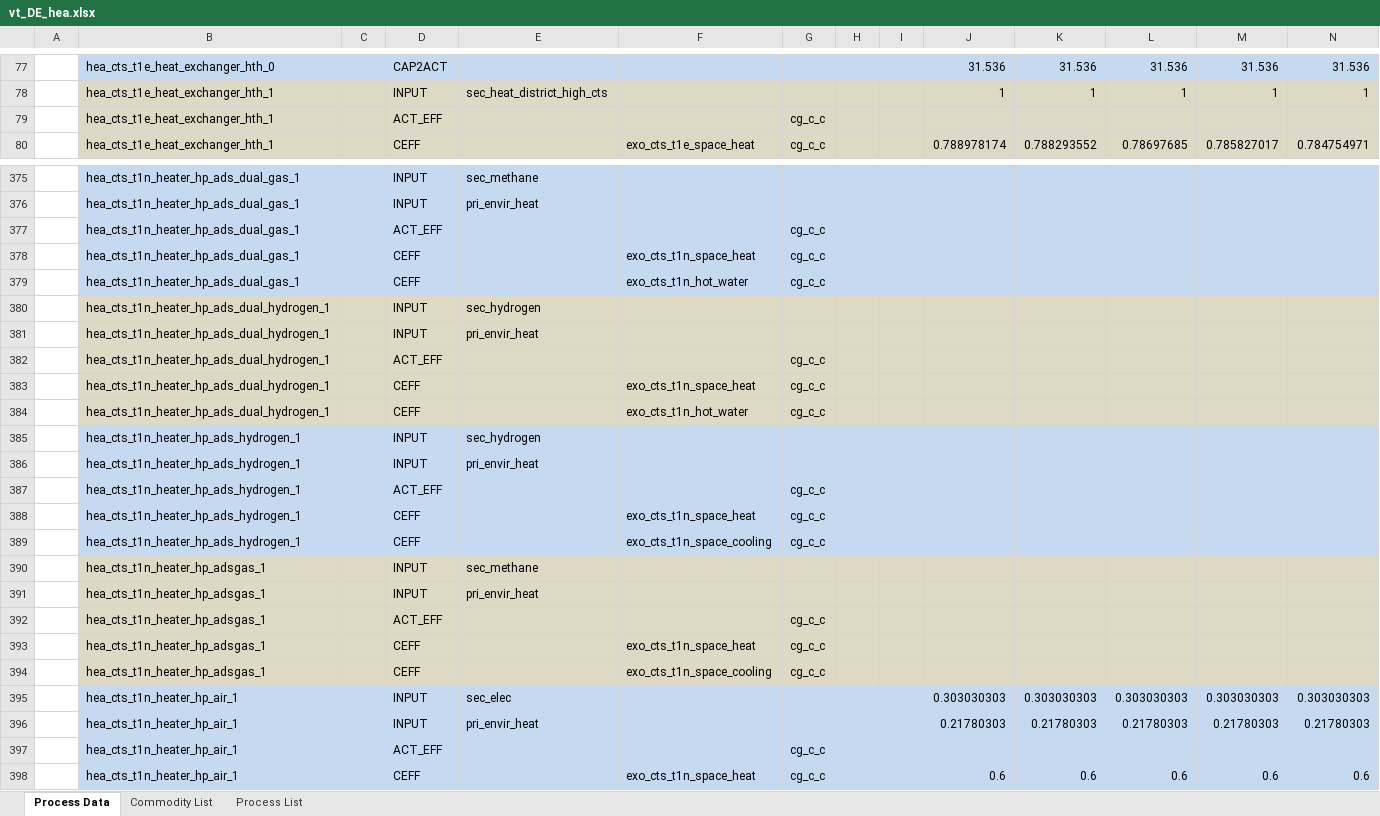
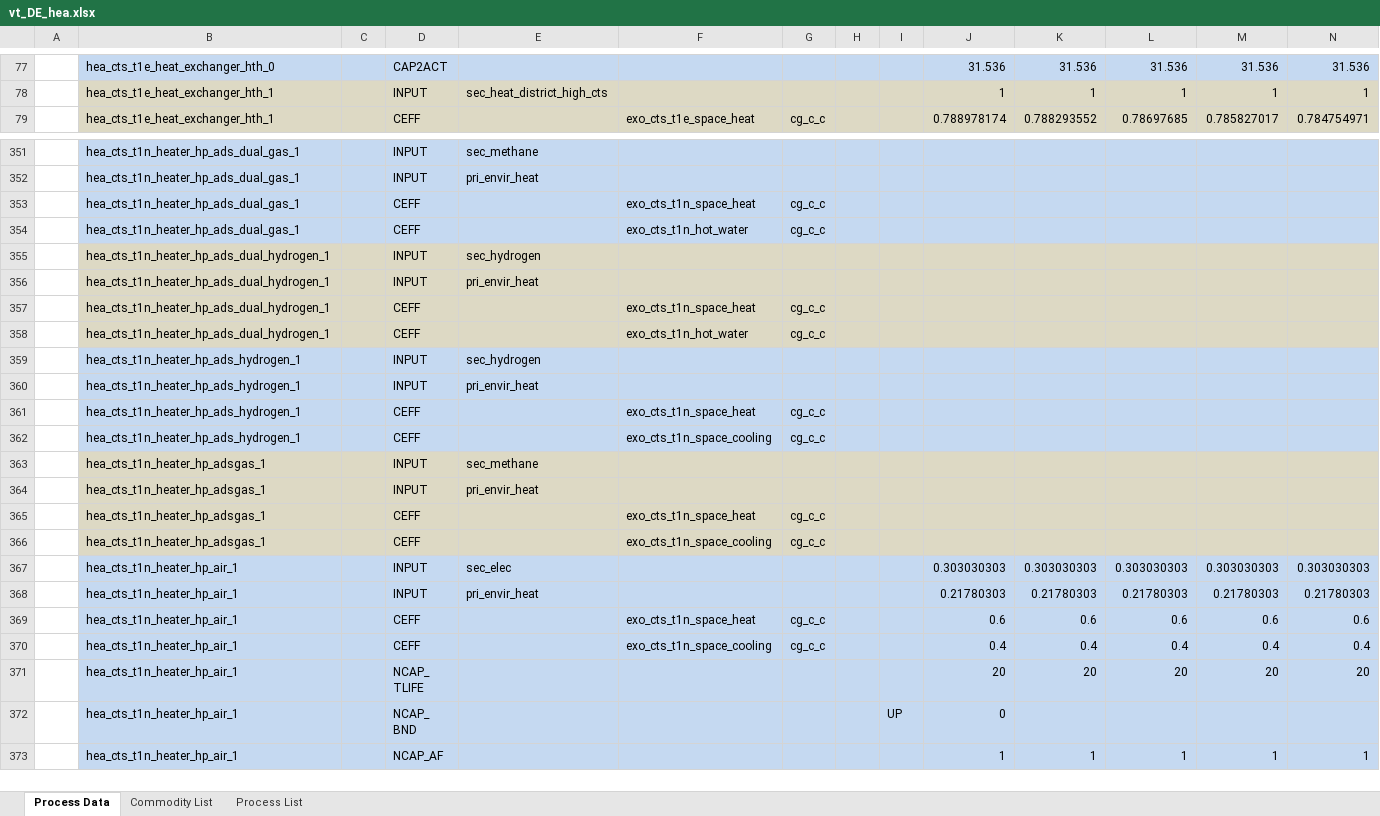
Before and after one commit to sedos-project/data_adapter_times, an Excel workbook: output_data/vt_DE_hea.xlsx, sheet Process Data, drawn as a sheet; only a part is shown, gaps mark what is left out; the shorter side is filled out with more unchanged rows; values as stored, in another font and other column widths than the file's, no borders; rows hold the shown columns only; the diff covers the shown part only; the diff names each change by its address in the sheet, - before the commit and + after, or states it on an @@ line.

Commit message:
update process_input.py to comment out unused ACT_EFF attribute handling

```diff
--- a/output_data/vt_DE_hea.xlsx (sheet Process Data)
+++ b/output_data/vt_DE_hea.xlsx (sheet Process Data)
-row 79:  | hea_cts_t1e_heat_exchanger_hth_1 |  | ACT_EFF |  |  | cg_c_c
-row 377:  | hea_cts_t1n_heater_hp_ads_dual_gas_1 |  | ACT_EFF |  |  | cg_c_c
-row 382:  | hea_cts_t1n_heater_hp_ads_dual_hydrogen_1 |  | ACT_EFF |  |  | cg_c_c
-row 387:  | hea_cts_t1n_heater_hp_ads_hydrogen_1 |  | ACT_EFF |  |  | cg_c_c
-row 392:  | hea_cts_t1n_heater_hp_adsgas_1 |  | ACT_EFF |  |  | cg_c_c
-row 397:  | hea_cts_t1n_heater_hp_air_1 |  | ACT_EFF |  |  | cg_c_c
```
Also changed, not shown: 320 removed rows elsewhere in this sheet, sheet Commodity List, config_data/SysSettings.xlsx, 2 other files.
